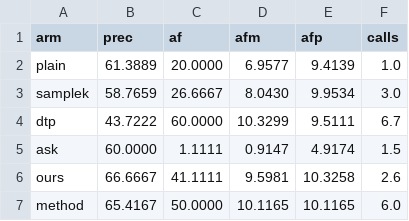
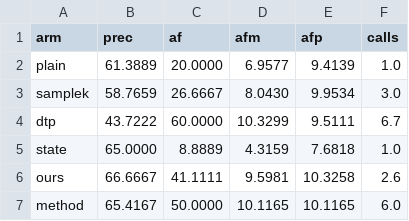
Before and after one commit to Xyc-arch/specbridge-artifact, a CSV file: paper/tex/figures/src/data/method_sol.csv, drawn as a sheet.

```diff
--- a/paper/tex/figures/src/data/method_sol.csv
+++ b/paper/tex/figures/src/data/method_sol.csv
@@ -4,3 +4,3 @@ samplek,58.7659,26.6667,8.0430,9.9534,3.0
 dtp,43.7222,60.0000,10.3299,9.5111,6.7
-ask,60.0000,1.1111,0.9147,4.9174,1.5
+state,65.0000,8.8889,4.3159,7.6818,1.0
 ours,66.6667,41.1111,9.5981,10.3258,2.6
```
Also changed, not shown: paper/tex/figures/src/data/method_sonnet.csv, 15 other files.
